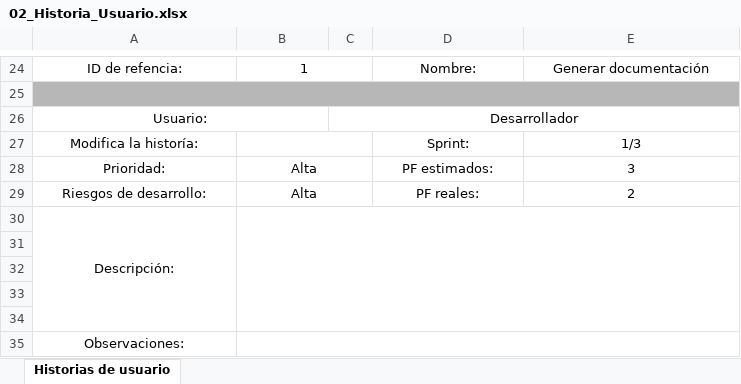
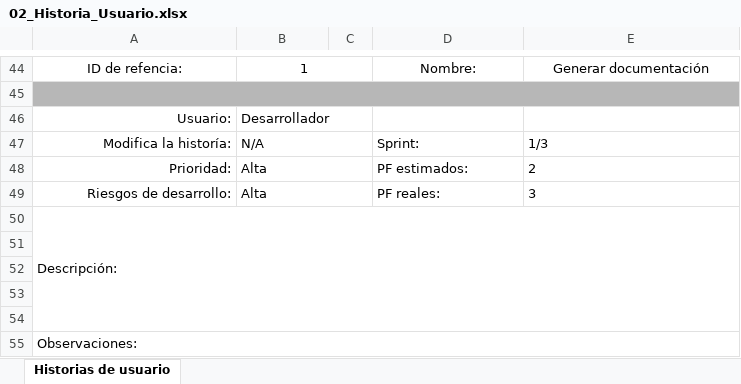
Before and after one commit to luisguillermomolero/MisionTIC2022, an Excel workbook: Modulo3_Web_MisionTIC2022_Main/Semana_1/00_SCRUM_Artefacts/02_Historia_Usuario.xlsx, sheet Historias de usuario, drawn as a sheet; only a part is shown, gaps mark what is left out; values as stored, in another font and other column widths than the file's, no borders; removed rows and columns are numbered as before the commit, all else as after; the diff covers the shown part only; the diff names each change by its address in the sheet, - before the commit and + after, or states it on an @@ line.

```diff
--- a/Modulo3_Web_MisionTIC2022_Main/Semana_1/00_SCRUM_Artefacts/02_Historia_Usuario.xlsx (sheet Historias de usuario)
+++ b/Modulo3_Web_MisionTIC2022_Main/Semana_1/00_SCRUM_Artefacts/02_Historia_Usuario.xlsx (sheet Historias de usuario)
-A46:A49 alignment: center
+A46:A49 alignment: right
-A26:B26 merged
-B46: (empty)
+B46: Desarrollador
+B46:C46 merged
-C46: Desarrollador
+C46: (empty)
-C26:E26 merged
-B47: (empty)
+B47: N/A
-D47:E49 alignment: center
+D47:E49 alignment: left
-B48:B49 alignment: center
+B48:B49 alignment: left
-E48: 3
+E48: 2
-E49: 2
+E49: 3
-A50 alignment: center
+A50 alignment: left
-A30:A34 merged
+A50:E54 merged
-B30:E34 merged
-A55 alignment: center
+A55 alignment: left
+A55:E55 merged
-B35:E35 merged
```
Also changed, not shown: 20 added rows, 6 edited cells, cell formats and merged cells elsewhere in this sheet, 5 other files.
